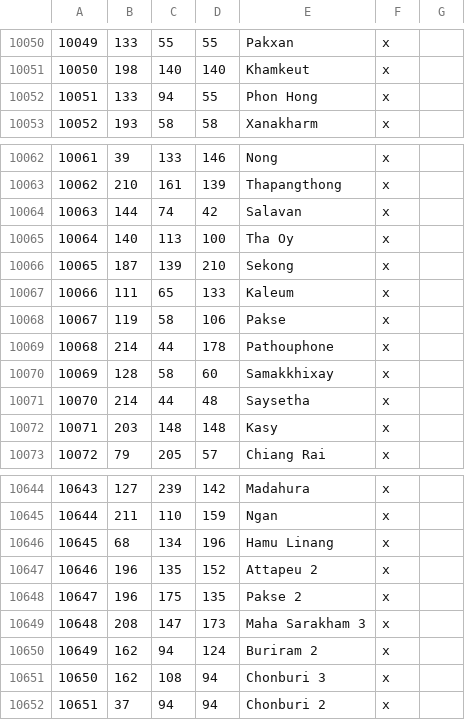
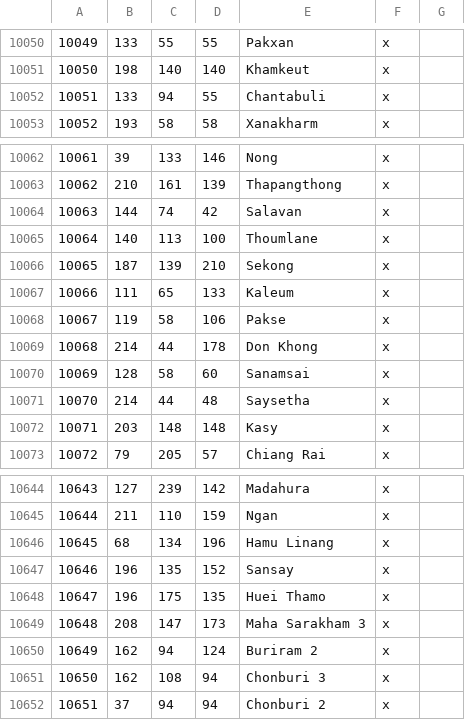
Before and after one commit to Rajas-of-Indochina/mod, a CSV file: indochina/map_data/definition.csv, drawn as a sheet; only a part is shown, gaps mark what is left out; the diff covers the shown part only.

```diff
--- a/indochina/map_data/definition.csv
+++ b/indochina/map_data/definition.csv
@@ -10051,3 +10051,3 @@
 10050;198;140;140;Khamkeut;x;
-10051;133;94;55;Phon Hong;x;
+10051;133;94;55;Chantabuli;x;
 10052;193;58;58;Xanakharm;x;
@@ -10064,3 +10064,3 @@
 10063;144;74;42;Salavan;x;
-10064;140;113;100;Tha Oy;x;
+10064;140;113;100;Thoumlane;x;
 10065;187;139;210;Sekong;x;
@@ -10068,4 +10068,4 @@
 10067;119;58;106;Pakse;x;
-10068;214;44;178;Pathouphone;x;
-10069;128;58;60;Samakkhixay;x;
+10068;214;44;178;Don Khong;x;
+10069;128;58;60;Sanamsai;x;
 10070;214;44;48;Saysetha;x;
@@ -10646,4 +10646,4 @@
 10645;68;134;196;Hamu Linang;x;
-10646;196;135;152;Attapeu 2;x;
-10647;196;175;135;Pakse 2;x;
+10646;196;135;152;Sansay;x;
+10647;196;175;135;Huei Thamo;x;
 10648;208;147;173;Maha Sarakham 3;x;
```
Also changed, not shown: 23 added rows and 2 edited cells elsewhere in this file, 8 other files.
